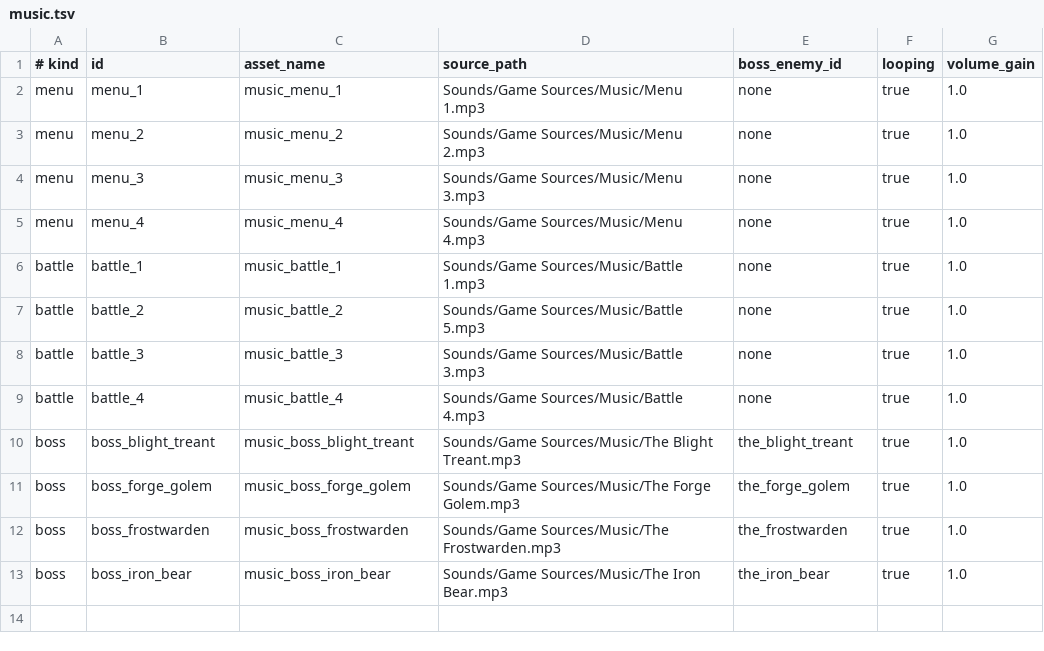
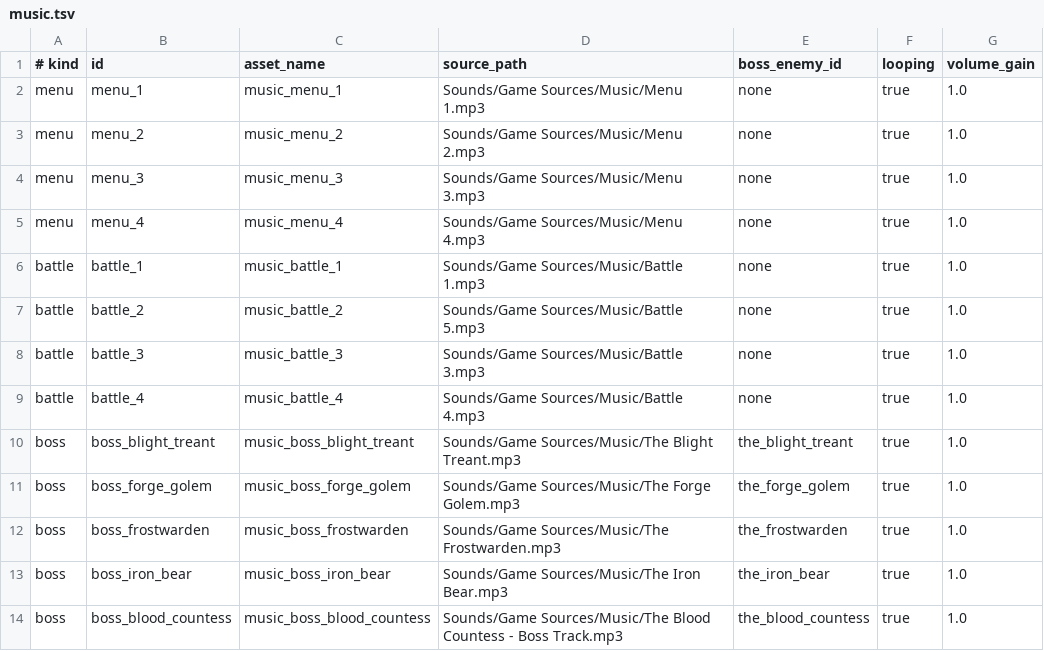
Before and after one commit to Talyen/Trinket, a TSV file: MusicManifest/music.tsv, drawn as a sheet; the diff names each change by its address in the sheet, - before the commit and + after, or states it on an @@ line.

```diff
--- a/MusicManifest/music.tsv
+++ b/MusicManifest/music.tsv
+row 14: boss | boss_blood_countess | music_boss_blood_countess | Sounds/Game Sources/Music/The Blood Countess - Boss Track.mp3 | the_blood_countess | true | 1.0
```
Also changed, not shown: Packages/TrinketContent/Sources/TrinketContent/Generated/MusicSourceHashes.generated.tsv, 5 other files.
